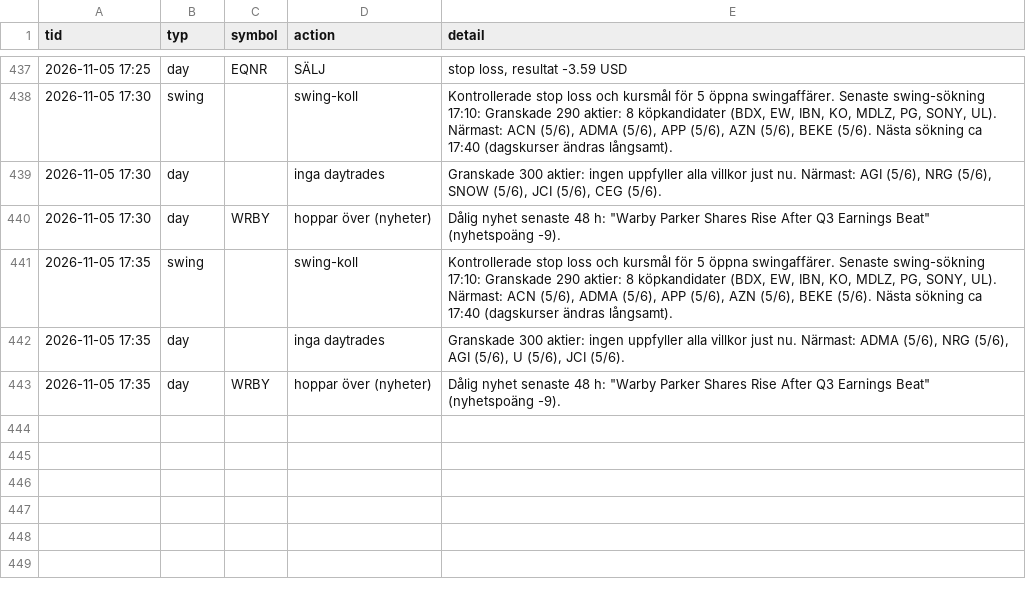
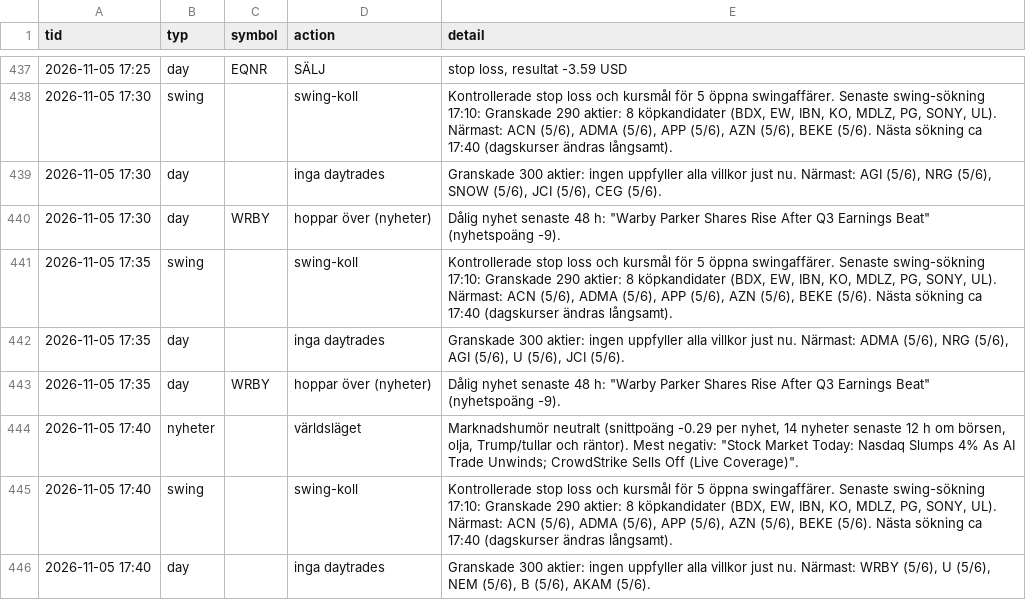
Before and after one commit to danielsorting/us_trading_platform_v2, a CSV file: paper/auto_log.csv, drawn as a sheet; only a part is shown, gaps mark what is left out.

```diff
--- a/paper/auto_log.csv
+++ b/paper/auto_log.csv
@@ -443 +443,4 @@ tid,typ,symbol,action,detail
 2026-11-05 17:35,day,WRBY,hoppar över (nyheter),"Dålig nyhet senaste 48 h: ""Warby Parker Shares Rise After Q3 Earnings Beat"" (nyhetspoäng -9)."
+2026-11-05 17:40,nyheter,,världsläget,"Marknadshumör neutralt (snittpoäng -0.29 per nyhet, 14 nyheter senaste 12 h om börsen, olja, Trump/tullar och räntor). Mest negativ: ""Stock Market Today: Nasdaq Slumps 4% As AI Trade Unwinds; CrowdStrike Sells Off (Live Coverage)""."
+2026-11-05 17:40,swing,,swing-koll,"Kontrollerade stop loss och kursmål för 5 öppna swingaffärer. Senaste swing-sökning 17:10: Granskade 290 aktier: 8 köpkandidater (BDX, EW, IBN, KO, MDLZ, PG, SONY, UL). Närmast: ACN (5/6), ADMA (5/6), APP (5/6), AZN (5/6), BEKE (5/6). Nästa sökning ca 17:40 (dagskurser ändras långsamt)."
+2026-11-05 17:40,day,,inga daytrades,"Granskade 300 aktier: ingen uppfyller alla villkor just nu. Närmast: WRBY (5/6), U (5/6), NEM (5/6), B (5/6), AKAM (5/6)."
```
Also changed, not shown: 1 other file.
